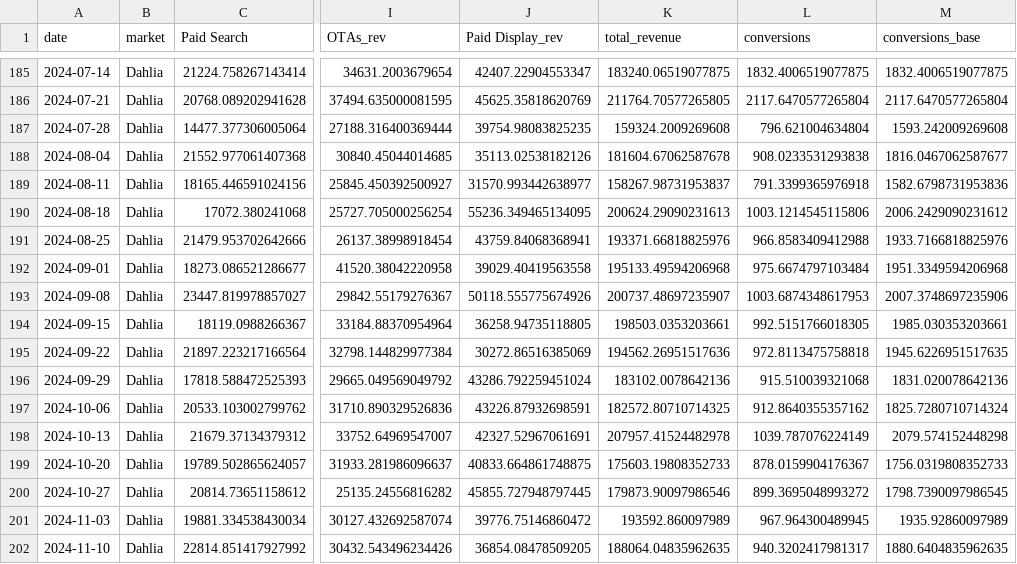
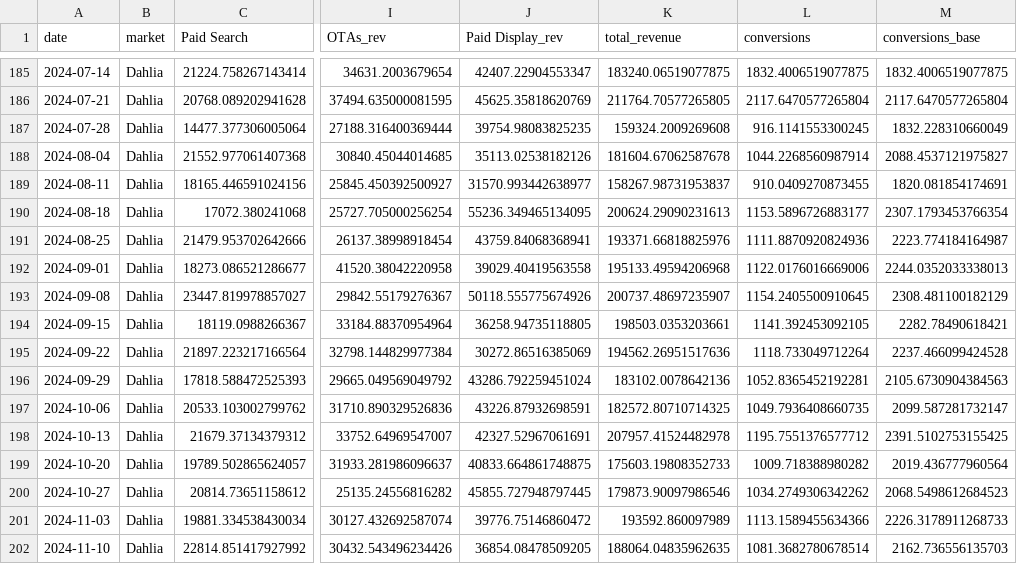
Before and after one commit to kaalba/mmm-ci-op25, a CSV file: dummy_data_ci.csv, drawn as a sheet; only a part is shown, gaps mark what is left out; the diff covers the shown part only; the diff names each change by its address in the sheet, - before the commit and + after, or states it on an @@ line.

```diff
--- a/dummy_data_ci.csv
+++ b/dummy_data_ci.csv
-L187 (conversions): 796.621004634804
+L187 (conversions): 916.1141553300245
-M187 (conversions_base): 1593.242009269608
+M187 (conversions_base): 1832.228310660049
-L188 (conversions): 908.0233531293838
+L188 (conversions): 1044.2268560987914
-M188 (conversions_base): 1816.0467062587677
+M188 (conversions_base): 2088.4537121975827
-L189 (conversions): 791.3399365976918
+L189 (conversions): 910.0409270873455
-M189 (conversions_base): 1582.6798731953836
+M189 (conversions_base): 1820.081854174691
-L190 (conversions): 1003.1214545115806
+L190 (conversions): 1153.5896726883177
-M190 (conversions_base): 2006.2429090231612
+M190 (conversions_base): 2307.1793453766354
-L191 (conversions): 966.8583409412988
+L191 (conversions): 1111.8870920824936
-M191 (conversions_base): 1933.7166818825976
+M191 (conversions_base): 2223.774184164987
-L192 (conversions): 975.6674797103484
+L192 (conversions): 1122.0176016669006
-M192 (conversions_base): 1951.3349594206968
+M192 (conversions_base): 2244.0352033338013
-L193 (conversions): 1003.6874348617953
+L193 (conversions): 1154.2405500910645
-M193 (conversions_base): 2007.3748697235906
+M193 (conversions_base): 2308.481100182129
-L194 (conversions): 992.5151766018305
+L194 (conversions): 1141.392453092105
-M194 (conversions_base): 1985.030353203661
+M194 (conversions_base): 2282.78490618421
-L195 (conversions): 972.8113475758818
+L195 (conversions): 1118.733049712264
-M195 (conversions_base): 1945.6226951517635
+M195 (conversions_base): 2237.466099424528
-L196 (conversions): 915.510039321068
+L196 (conversions): 1052.8365452192281
-M196 (conversions_base): 1831.020078642136
+M196 (conversions_base): 2105.6730904384563
-L197 (conversions): 912.8640355357162
+L197 (conversions): 1049.7936408660735
-M197 (conversions_base): 1825.7280710714324
+M197 (conversions_base): 2099.587281732147
-L198 (conversions): 1039.787076224149
+L198 (conversions): 1195.7551376577712
-M198 (conversions_base): 2079.574152448298
+M198 (conversions_base): 2391.5102753155425
-L199 (conversions): 878.0159904176367
+L199 (conversions): 1009.718388980282
-M199 (conversions_base): 1756.0319808352733
+M199 (conversions_base): 2019.436777960564
-L200 (conversions): 899.3695048993272
+L200 (conversions): 1034.2749306342262
-M200 (conversions_base): 1798.7390097986545
+M200 (conversions_base): 2068.5498612684523
-L201 (conversions): 967.964300489945
+L201 (conversions): 1113.1589455634366
-M201 (conversions_base): 1935.92860097989
+M201 (conversions_base): 2226.3178911268733
-L202 (conversions): 940.3202417981317
+L202 (conversions): 1081.3682780678514
-M202 (conversions_base): 1880.6404835962635
+M202 (conversions_base): 2162.736556135703
```
Also changed, not shown: 106 edited cells elsewhere in this file.
